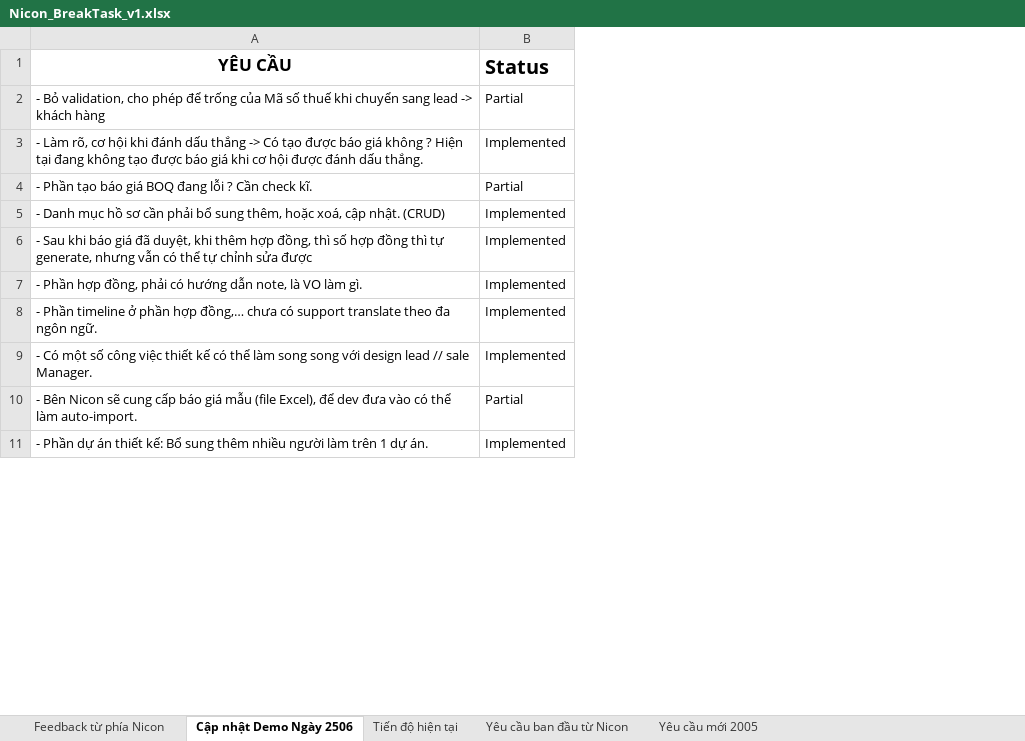
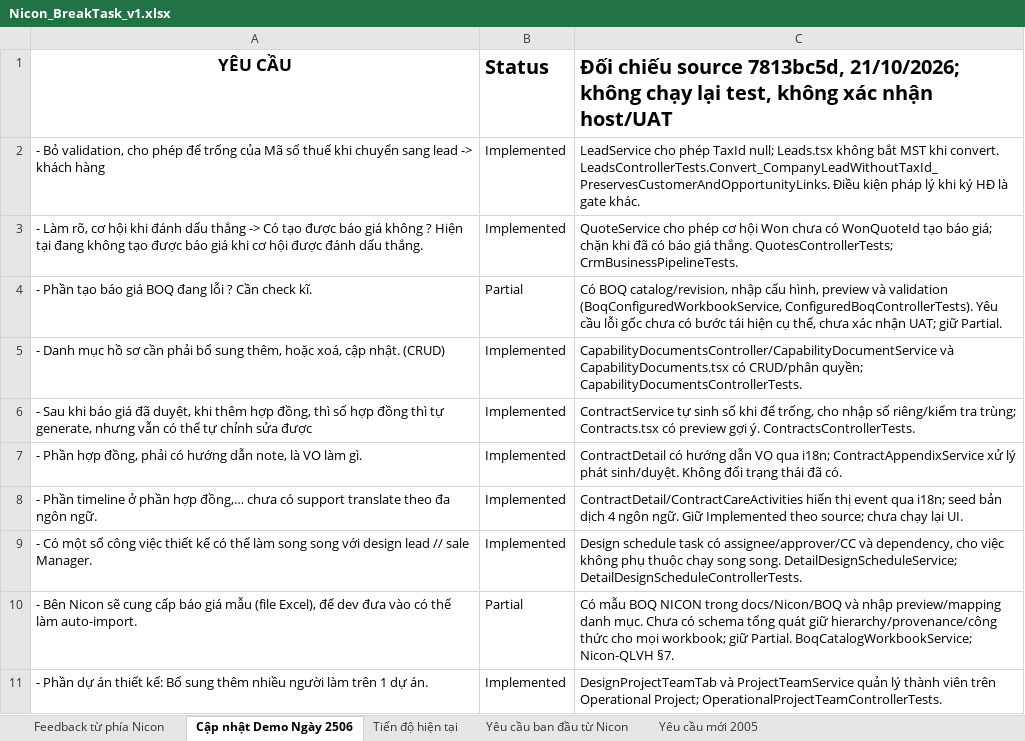
Before and after one commit to daonguyen1610/Nihome31042025, an Excel workbook: docs/Nicon_BreakTask_v1.xlsx, sheet Cập nhật Demo Ngày 2506, drawn as a sheet; only a part is shown; values as stored, in another font and other column widths than the file's, no borders; charts and pictures and table styles not drawn; the diff names each change by its address in the sheet, - before the commit and + after, or states it on an @@ line.

Commit message:
Refresh NICON delivery status evidence
Replace stale Concept and lead-conversion statuses with source-backed
Implemented labels. Record reminder delivery boundaries and remaining
BOQ, finance, reporting, and KPI gaps with code and test references.

Preserve requirements, estimates, formulas, and unrelated workbook parts.
Validate workbook integrity and rendered changes without runtime tests.

```diff
--- a/docs/Nicon_BreakTask_v1.xlsx (sheet Cập nhật Demo Ngày 2506)
+++ b/docs/Nicon_BreakTask_v1.xlsx (sheet Cập nhật Demo Ngày 2506)
+column C, rows 1-11: Đối chiếu source 7813bc5d, 21/10/2026; không chạy lại test, không xác nhận host/UAT | LeadService cho phép TaxId null; Leads.tsx không bắt MST khi convert. LeadsControllerTests.Convert_CompanyLeadWithoutTaxId_PreservesCustomerAndOpportunityLinks. Điều kiện pháp lý khi ký HĐ là gate khác. | QuoteService cho phép cơ hội Won chưa có WonQuoteId tạo báo giá; chặn khi đã có báo giá thắng. QuotesControllerTests; CrmBusinessPipelineTests. | Có BOQ catalog/revision, nhập cấu hình, preview và validation (BoqConfiguredWorkbookService, ConfiguredBoqControllerTests). Yêu cầu lỗi gốc chưa có bước tái hiện cụ thể, chưa xác nhận UAT; giữ Partial. | CapabilityDocumentsController/CapabilityDocumentService và CapabilityDocuments.tsx có CRUD/phân quyền; CapabilityDocumentsControllerTests. | ContractService tự sinh số khi để trống, cho nhập số riêng/kiểm tra trùng; Contracts.tsx có preview gợi ý. ContractsControllerTests. | ContractDetail có hướng dẫn VO qua i18n; ContractAppendixService xử lý phát sinh/duyệt. Không đổi trạng thái đã có. | ContractDetail/ContractCareActivities hiển thị event qua i18n; seed bản dịch 4 ngôn ngữ. Giữ Implemented theo source; chưa chạy lại UI. | Design schedule task có assignee/approver/CC và dependency, cho việc không phụ thuộc chạy song song. DetailDesignScheduleService; DetailDesignScheduleControllerTests. | Có mẫu BOQ NICON trong docs/Nicon/BOQ và nhập preview/mapping danh mục. Chưa có schema tổng quát giữ hierarchy/provenance/công thức cho mọi workbook; giữ Partial. BoqCatalogWorkbookService; Nicon-QLVH §7. | DesignProjectTeamTab và ProjectTeamService quản lý thành viên trên Operational Project; OperationalProjectTeamControllerTests.
-B2: Partial
+B2: Implemented
```
Also changed, not shown: sheet Tiến độ hiện tại.
